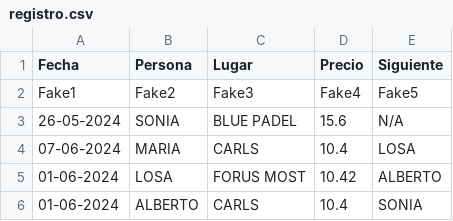
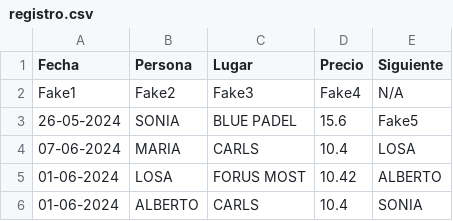
Before and after one commit to Ineilsl/padelsitowpt, a CSV file: registro.csv, drawn as a sheet.

Commit message:
Update registro.csv

```diff
--- a/registro.csv
+++ b/registro.csv
@@ -1,4 +1,4 @@
 Fecha,Persona,Lugar,Precio,Siguiente
-Fake1,Fake2,Fake3,Fake4,Fake5
-26-05-2024,SONIA,BLUE PADEL,15.6,N/A
+Fake1,Fake2,Fake3,Fake4,N/A
+26-05-2024,SONIA,BLUE PADEL,15.6,Fake5
 07-06-2024,MARIA,CARLS,10.4,LOSA
```
